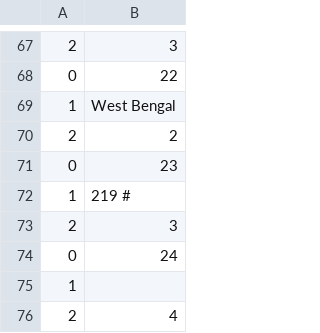
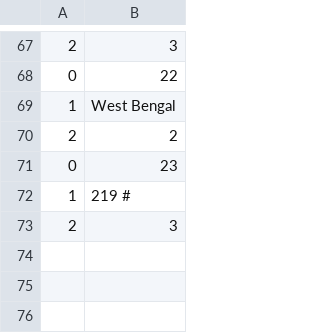
Before and after one commit to AnantaSrikar/NotifierBot, a CSV file: MOHFW.csv, drawn as a sheet; only a part is shown, gaps mark what is left out.

```diff
--- a/MOHFW.csv
+++ b/MOHFW.csv
@@ -73,5 +73 @@
 2,3
-0,24
-1,"
-        "
-2,4
```
Also changed, not shown: DeccanHerald.csv.
